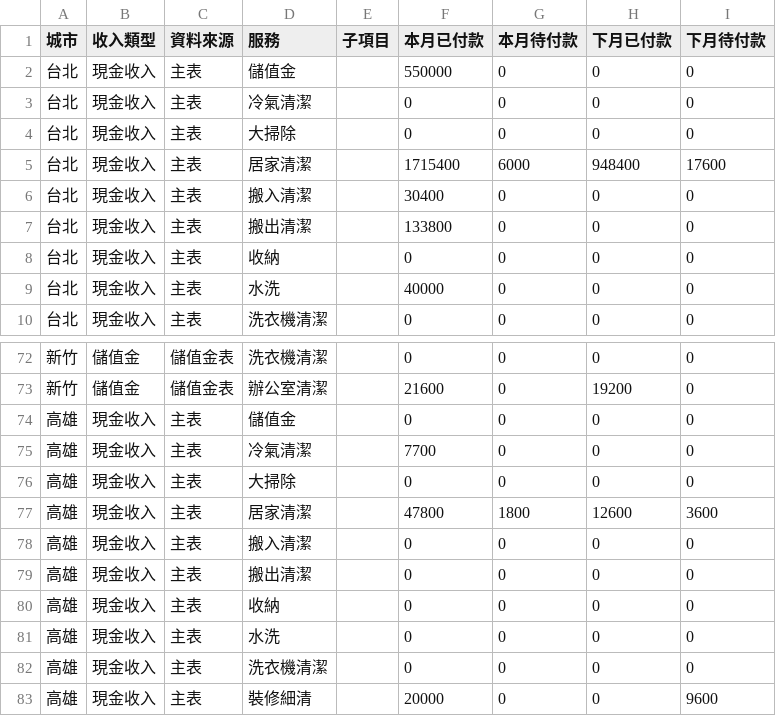
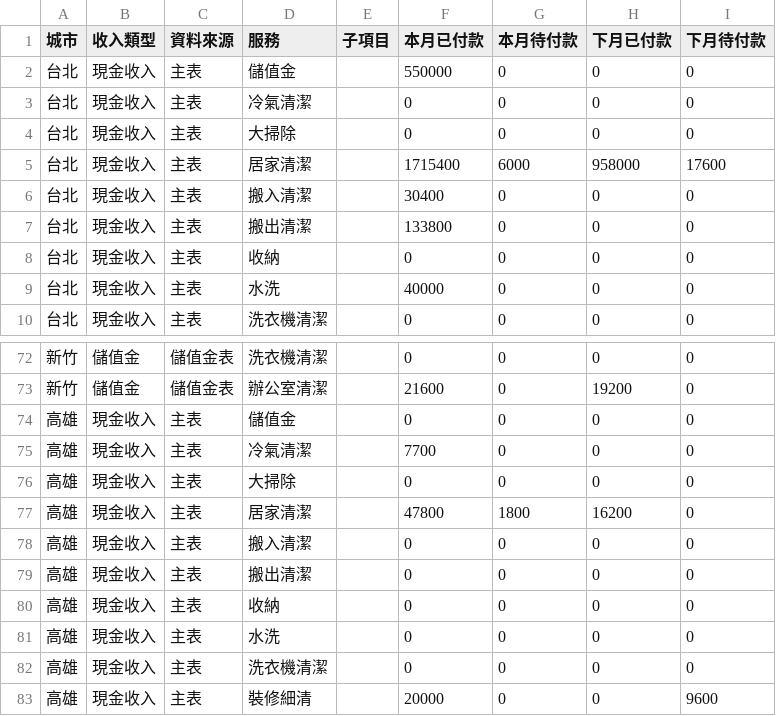
Before and after one commit to jenny-smart/tool-system, a CSV file: dashboard_data/latest/df1.csv, drawn as a sheet; only a part is shown, gaps mark what is left out.

```diff
--- a/dashboard_data/latest/df1.csv
+++ b/dashboard_data/latest/df1.csv
@@ -4,3 +4,3 @@
 台北,現金收入,主表,大掃除,,0,0,0,0
-台北,現金收入,主表,居家清潔,,1715400,6000,948400,17600
+台北,現金收入,主表,居家清潔,,1715400,6000,958000,17600
 台北,現金收入,主表,搬入清潔,,30400,0,0,0
@@ -76,3 +76,3 @@
 高雄,現金收入,主表,大掃除,,0,0,0,0
-高雄,現金收入,主表,居家清潔,,47800,1800,12600,3600
+高雄,現金收入,主表,居家清潔,,47800,1800,16200,0
 高雄,現金收入,主表,搬入清潔,,0,0,0,0
```
Also changed, not shown: dashboard_data/latest/daily_df.csv, dashboard_data/latest/df2.csv, 7 other files.
